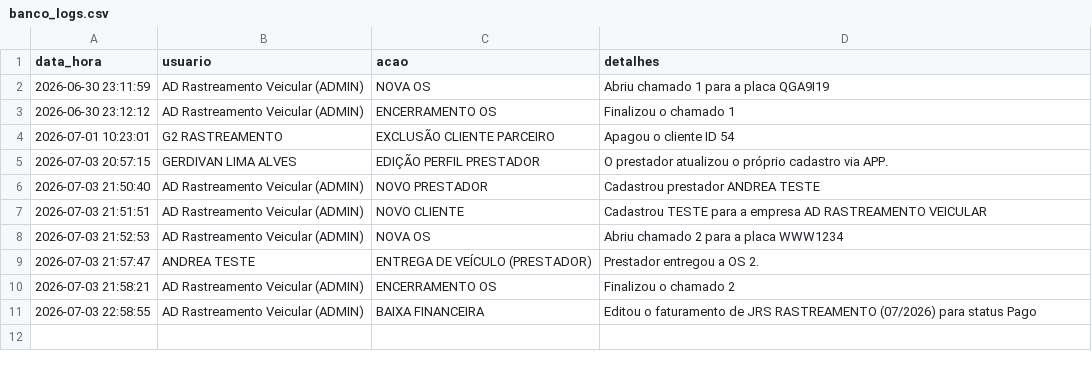
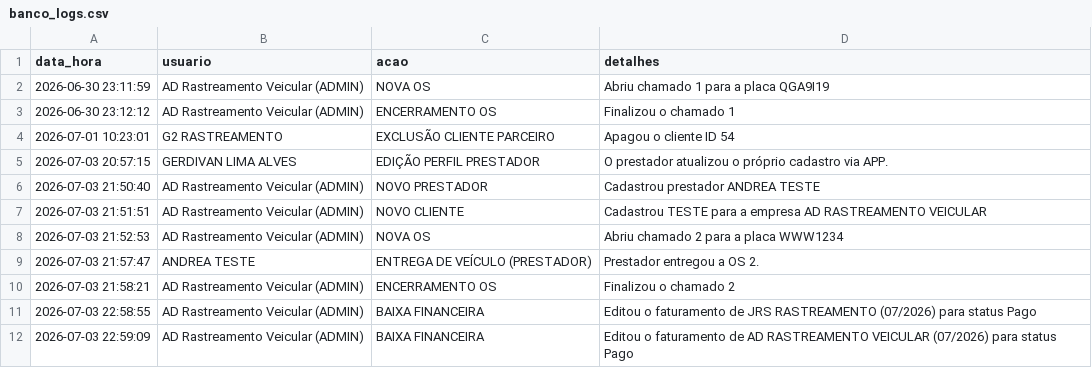
Before and after one commit to adrastreamentos/ad-central, a CSV file: AD_Assistencia/banco_logs.csv, drawn as a sheet.

Commit message:
🔥 Auto-salvamento: AD_Assistencia/banco_logs.csv

```diff
--- a/AD_Assistencia/banco_logs.csv
+++ b/AD_Assistencia/banco_logs.csv
@@ -11 +11,2 @@ data_hora,usuario,acao,detalhes
 2026-07-03 22:58:55,AD Rastreamento Veicular (ADMIN),BAIXA FINANCEIRA,Editou o faturamento de JRS RASTREAMENTO (07/2026) para status Pago
+2026-07-03 22:59:09,AD Rastreamento Veicular (ADMIN),BAIXA FINANCEIRA,Editou o faturamento de AD RASTREAMENTO VEICULAR (07/2026) para status Pago
```
